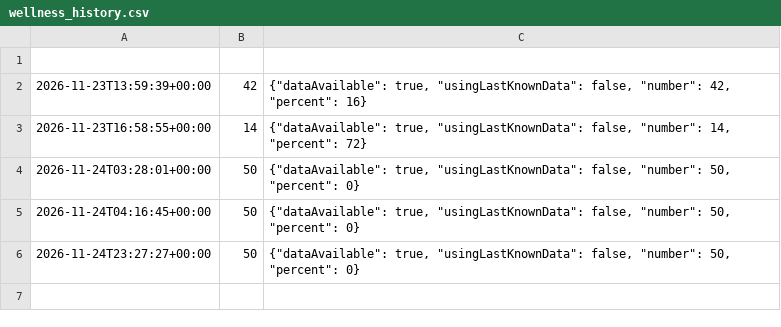
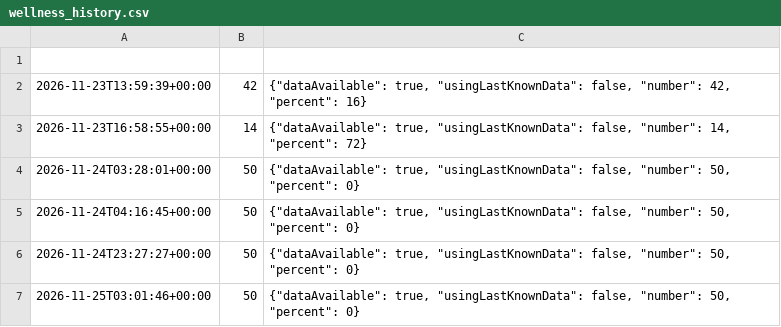
Before and after one commit to jfmn2023/Obsazenost, a CSV file: wellness_history.csv, drawn as a sheet.

```diff
--- a/wellness_history.csv
+++ b/wellness_history.csv
@@ -6 +6,2 @@
 2026-11-24T23:27:27+00:00,50,"{""dataAvailable"": true, ""usingLastKnownData"": false, ""number"": 50, ""percent"": 0}"
+2026-11-25T03:01:46+00:00,50,"{""dataAvailable"": true, ""usingLastKnownData"": false, ""number"": 50, ""percent"": 0}"
```
